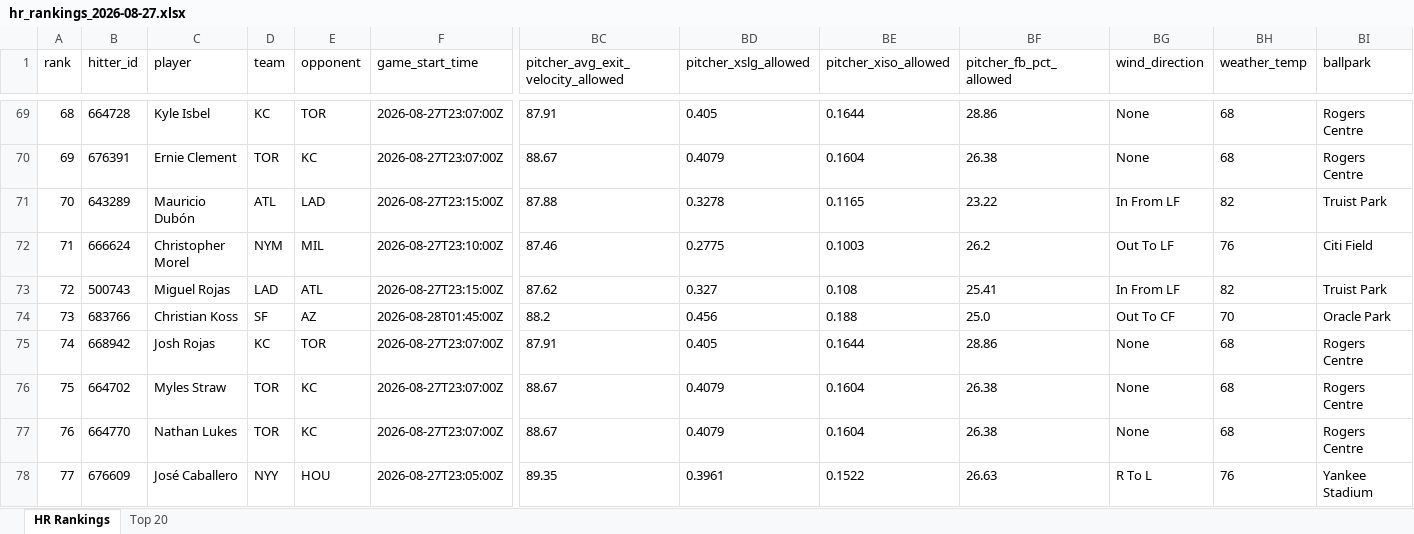
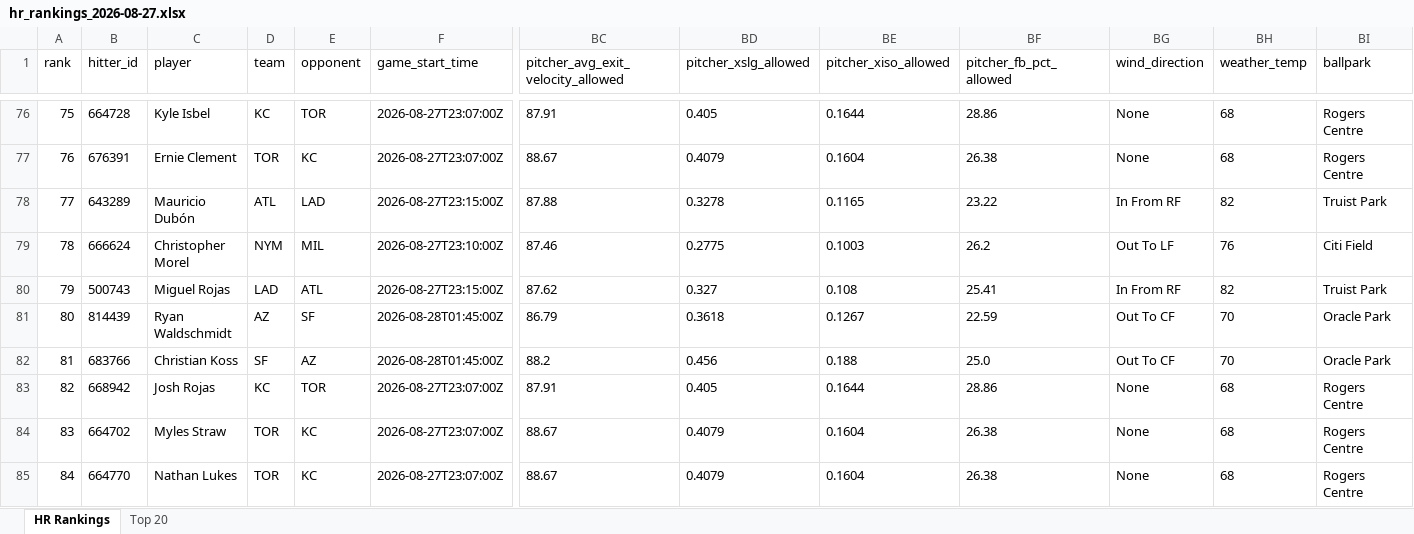
Before and after one commit to etbell28/hitter-tool, an Excel workbook: outputs/daily/hr_rankings_2026-08-27.xlsx, sheet HR Rankings, drawn as a sheet; only a part is shown, gaps mark what is left out; the shorter side is filled out with more unchanged rows; values as stored, in another font and other column widths than the file's, no borders; addresses are those after the commit; rows hold the shown columns only; the diff covers the shown part only; the diff names each change by its address in the sheet, - before the commit and + after, or states it on an @@ line.

```diff
--- a/outputs/daily/hr_rankings_2026-08-27.xlsx (sheet HR Rankings)
+++ b/outputs/daily/hr_rankings_2026-08-27.xlsx (sheet HR Rankings)
@@ column A (rank) renumbered from row 18 down @@
-BG78 (wind_direction): In From LF
+BG78 (wind_direction): In From RF
-BG80 (wind_direction): In From LF
+BG80 (wind_direction): In From RF
+row 81: 80 | 814439 | Ryan Waldschmidt | AZ | SF | 2026-08-28T01:45:00Z | 86.79 | 0.3618 | 0.1267 | 22.59 | Out To CF | 70 | Oracle Park
```
Also changed, not shown: 8 added rows and 16 edited cells elsewhere in this sheet, sheet Top 20, outputs/daily/hr_rankings_2026-08-27_full.xlsx, 10 other files.
